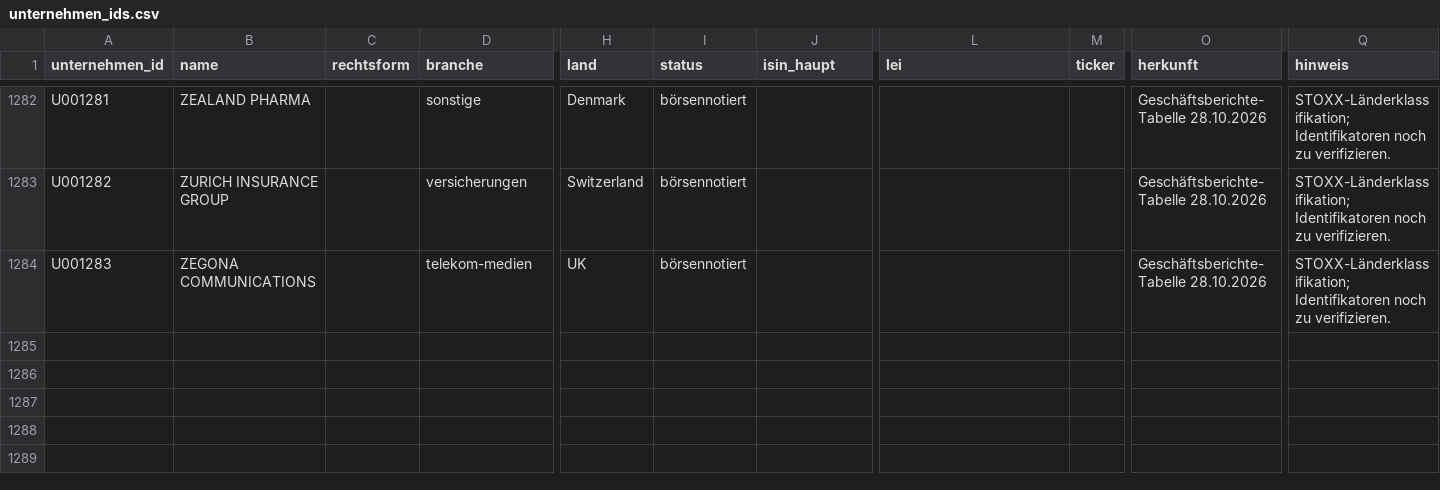
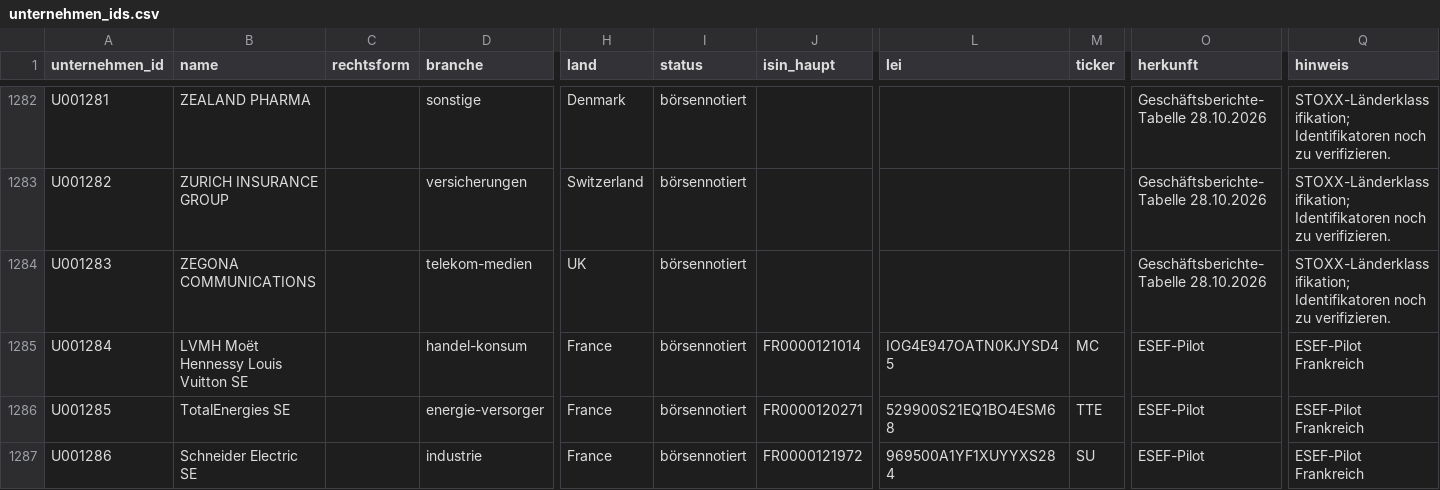
Before and after one commit to chillkrote/Unternehmenskennzahlen, a CSV file: stammdaten/unternehmen_ids.csv, drawn as a sheet; only a part is shown, gaps mark what is left out; rows hold the shown columns only; the diff covers the shown part only; the diff names each change by its address in the sheet, - before the commit and + after, or states it on an @@ line.

```diff
--- a/stammdaten/unternehmen_ids.csv
+++ b/stammdaten/unternehmen_ids.csv
+row 1285: U001284 | LVMH Moët Hennessy Louis Vuitton SE |  | handel-konsum | France | börsennotiert | FR0000121014 | IOG4E947OATN0KJYSD45 | MC | ESEF-Pilot | ESEF-Pilot Frankreich
+row 1286: U001285 | TotalEnergies SE |  | energie-versorger | France | börsennotiert | FR0000120271 | 529900S21EQ1BO4ESM68 | TTE | ESEF-Pilot | ESEF-Pilot Frankreich
+row 1287: U001286 | Schneider Electric SE |  | industrie | France | börsennotiert | FR0000121972 | 969500A1YF1XUYYXS284 | SU | ESEF-Pilot | ESEF-Pilot Frankreich
```
Also changed, not shown: 2 added rows and 15 edited cells elsewhere in this file, international/coverage.csv, stammdaten/isin_zuordnung.csv, 15 other files.
